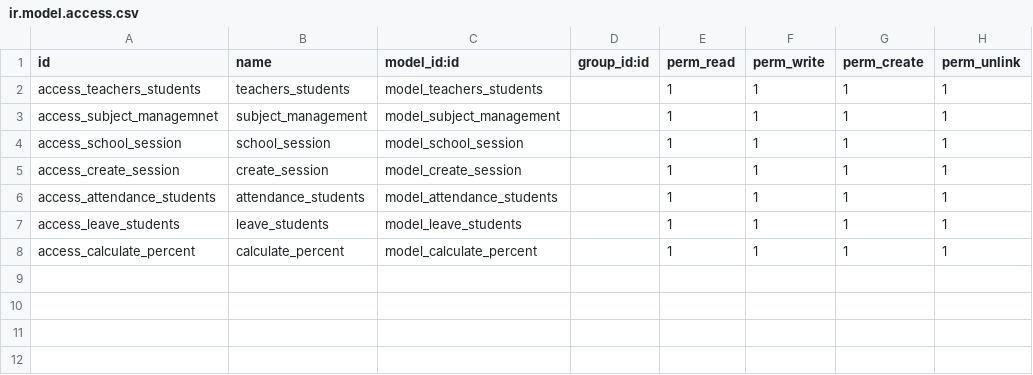
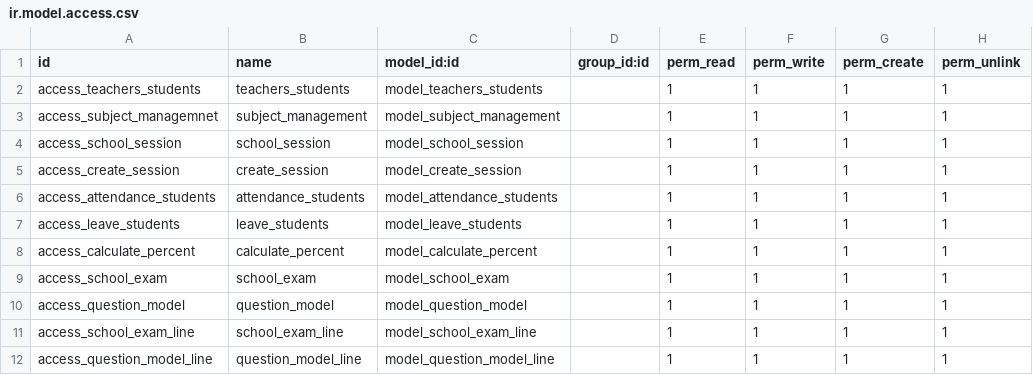
Before and after one commit to UMG-Odoo-Dev8/Team-A, a CSV file: addons/School_Intern_Project/security/ir.model.access.csv, drawn as a sheet; the diff names each change by its address in the sheet, - before the commit and + after, or states it on an @@ line.

```diff
--- a/addons/School_Intern_Project/security/ir.model.access.csv
+++ b/addons/School_Intern_Project/security/ir.model.access.csv
+row 9: access_school_exam | school_exam | model_school_exam |  | 1 | 1 | 1 | 1
+row 10: access_question_model | question_model | model_question_model |  | 1 | 1 | 1 | 1
+row 11: access_school_exam_line | school_exam_line | model_school_exam_line |  | 1 | 1 | 1 | 1
+row 12: access_question_model_line | question_model_line | model_question_model_line |  | 1 | 1 | 1 | 1
```
Also changed, not shown: 6 other files.
